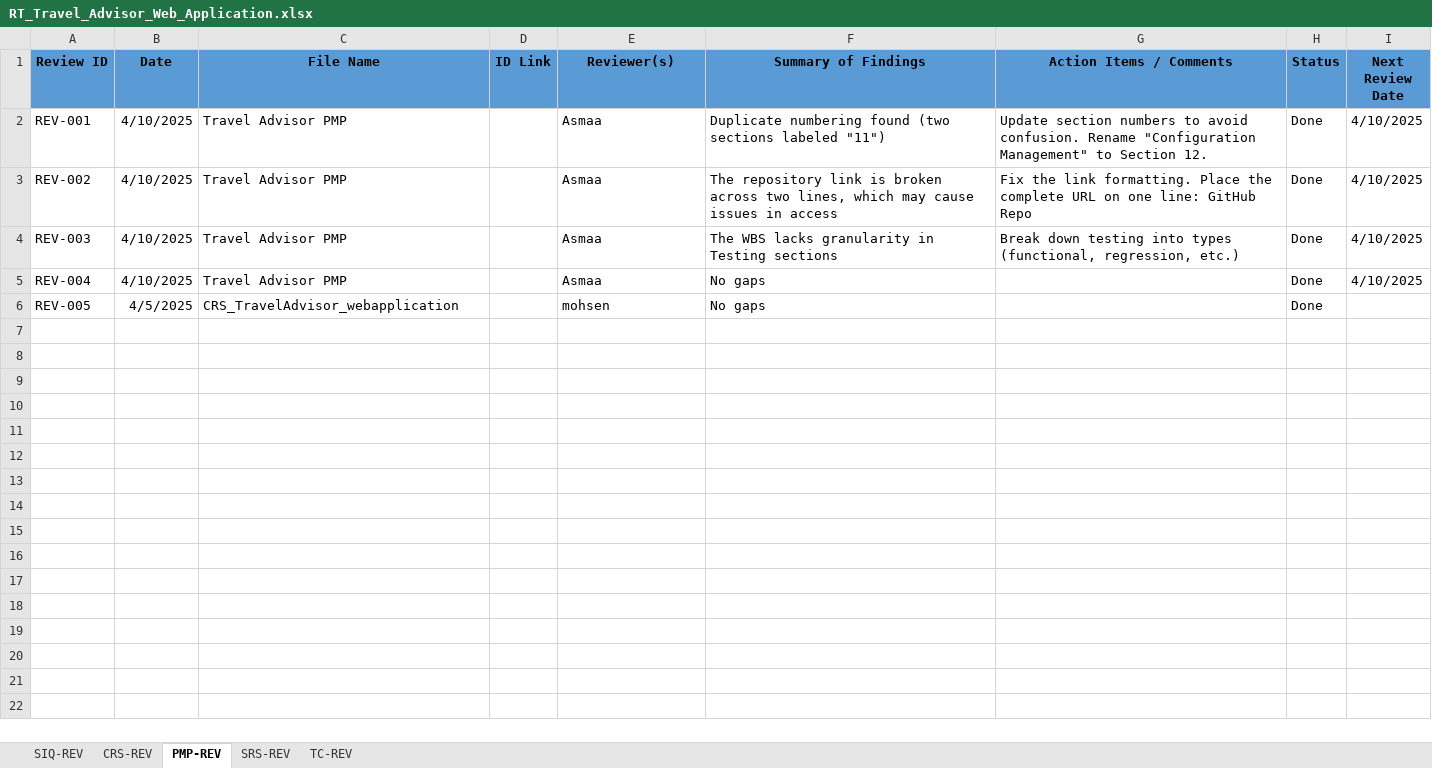
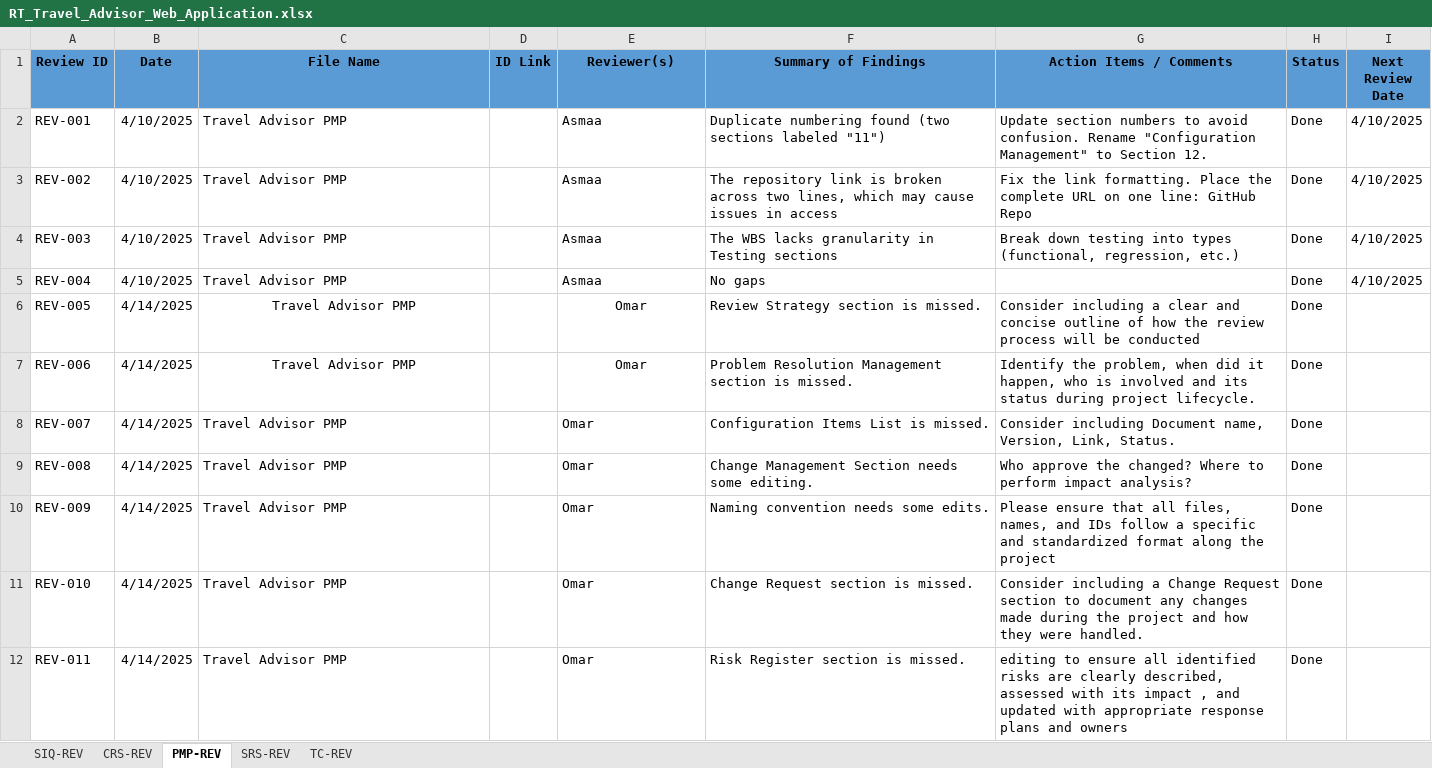
Before and after one commit to Mohamed-Mohsen98/Travel-Advisor-Web-Application, an Excel workbook: Reviews/RT_Travel_Advisor_Web_Application.xlsx, sheet PMP-REV, drawn as a sheet; values as stored, in another font and other column widths than the file's, no borders; the diff names each change by its address in the sheet, - before the commit and + after, or states it on an @@ line.

Commit message:
Review_Tempelete V1.7
add review on pmp
and review on srs document
user & admin & booking  feature

```diff
--- a/Reviews/RT_Travel_Advisor_Web_Application.xlsx (sheet PMP-REV)
+++ b/Reviews/RT_Travel_Advisor_Web_Application.xlsx (sheet PMP-REV)
-B6 (Date): 4/5/2025
+B6 (Date): 4/14/2025
-C6 (File Name): CRS_TravelAdvisor_webapplication
+C6 (File Name): Travel Advisor PMP
-C6 alignment: left
+C6 alignment: center
-E6 (Reviewer(s)): mohsen
+E6 (Reviewer(s)): Omar
-E6 alignment: left
+E6 alignment: center
-F6 (Summary of Findings): No gaps
+F6 (Summary of Findings): Review Strategy section is missed.
-G6 (Action Items / Comments): (empty)
+G6 (Action Items / Comments): Consider including a clear and concise outline of how the review process will be conducted
+row 7: REV-006 | 4/14/2025 | Travel Advisor PMP |  | Omar | Problem Resolution Management section is missed. | Identify the problem, when did it happen, who is involved and its status during project lifecycle. | Done
+row 8: REV-007 | 4/14/2025 | Travel Advisor PMP |  | Omar | Configuration Items List is missed. | Consider including Document name, Version, Link, Status. | Done
+row 9: REV-008 | 4/14/2025 | Travel Advisor PMP |  | Omar | Change Management Section needs some editing. | Who approve the changed? Where to perform impact analysis? | Done
+row 10: REV-009 | 4/14/2025 | Travel Advisor PMP |  | Omar | Naming convention needs some edits. | Please ensure that all files, names, and IDs follow a specific and standardized format along the project | Done
+row 11: REV-010 | 4/14/2025 | Travel Advisor PMP |  | Omar | Change Request section is missed. | Consider including a Change Request section to document any changes made during the project and how they were handled. | Done
+row 12: REV-011 | 4/14/2025 | Travel Advisor PMP |  | Omar | Risk Register section is missed. | editing to ensure all identified risks are clearly described, assessed with its impact , and updated with appropriate response plans and owners | Done
```
Also changed, not shown: sheet SRS-REV.
